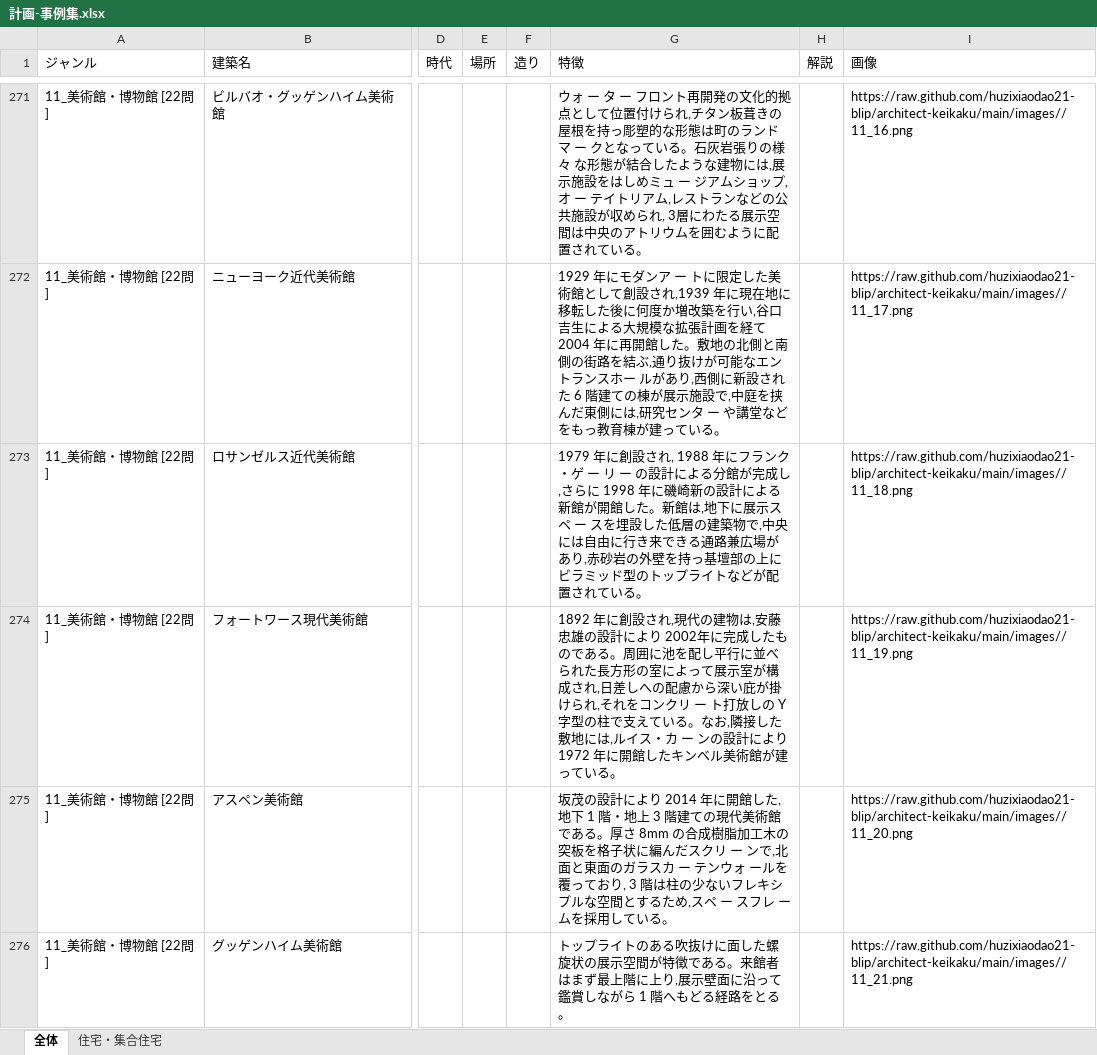
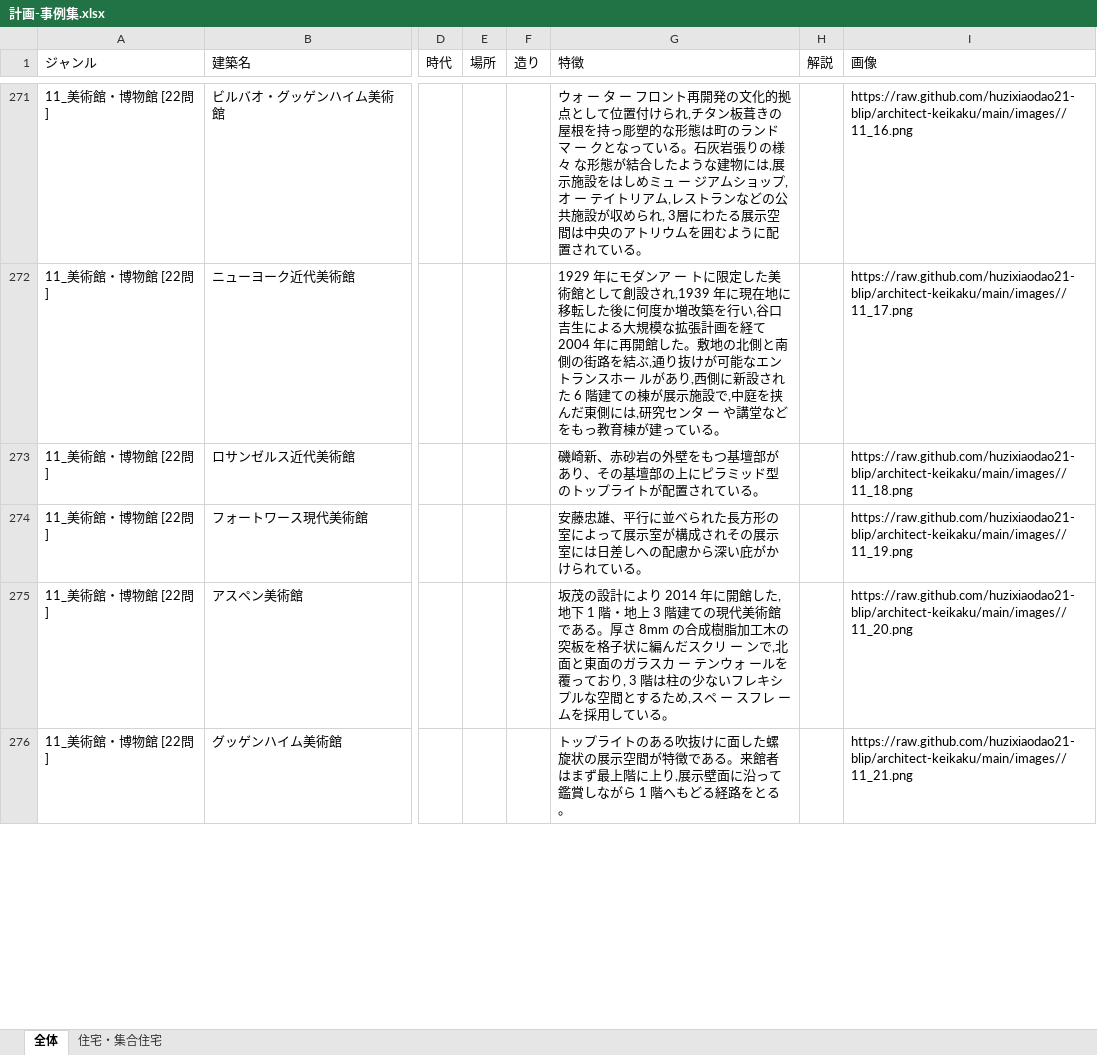
Before and after one commit to huzixiaodao21-blip/architect-keikaku, an Excel workbook: 計画-事例集.xlsx, sheet 全体, drawn as a sheet; only a part is shown, gaps mark what is left out; values as stored, in another font and other column widths than the file's, no borders; charts and pictures not drawn; the diff covers the shown part only; the diff names each change by its address in the sheet, - before the commit and + after, or states it on an @@ line.

Commit message:
Add files via upload

```diff
--- a/計画-事例集.xlsx (sheet 全体)
+++ b/計画-事例集.xlsx (sheet 全体)
-G273 (特徴): 1979 年に創設され, 1988 年にフランク・ゲ ー リ ー の設計による分館が完成し,さらに 1998 年に磯崎新の設計による新館が開館した。新館は,地下に展示スペ ー スを埋設した低層の建築物で,中央には自由に行き来できる通路兼広場があり,赤砂岩の外壁を持っ基壇部の上にビラミッド型のトップライトなどが配置さ…
+G273 (特徴): 磯崎新、赤砂岩の外壁をもつ基壇部があり、その基壇部の上にピラミッド型のトップライトが配置さ…
-G274 (特徴): 1892 年に創設され,現代の建物は,安藤忠雄の設計により 2002年に完成したものである。周囲に池を配し平行に並べられた長方形の室によって展示室が構成され,日差しへの配慮から深い庇が掛けられ,それをコンクリ ー ト打放しの Y 字型の柱で支えている。なお,隣接した敷地には,ルイス・カ ー ンの設計により 1972 年に開館したキンベル美術館が建っている。
+G274 (特徴): 安藤忠雄、平行に並べられた長方形の室によって展示室が構成されその展示室には日差しへの配慮から深い庇がかけられている。
```
Also changed, not shown: 8 edited cells elsewhere in this sheet.
